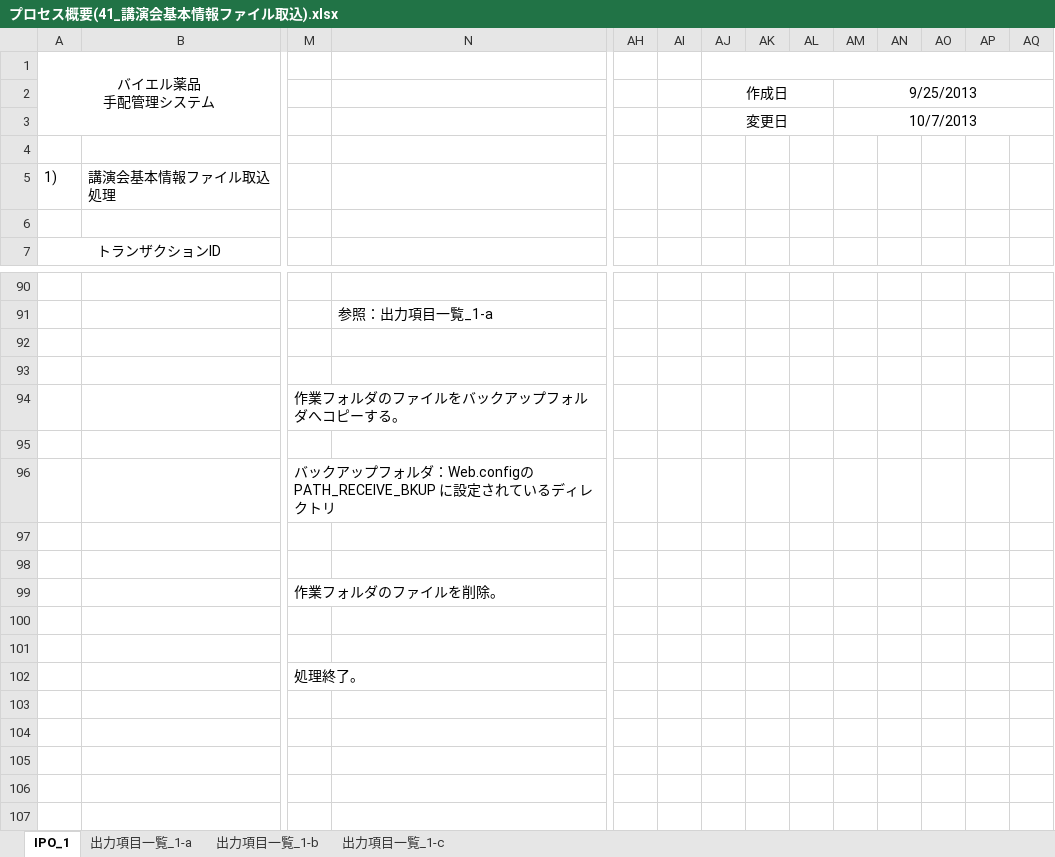
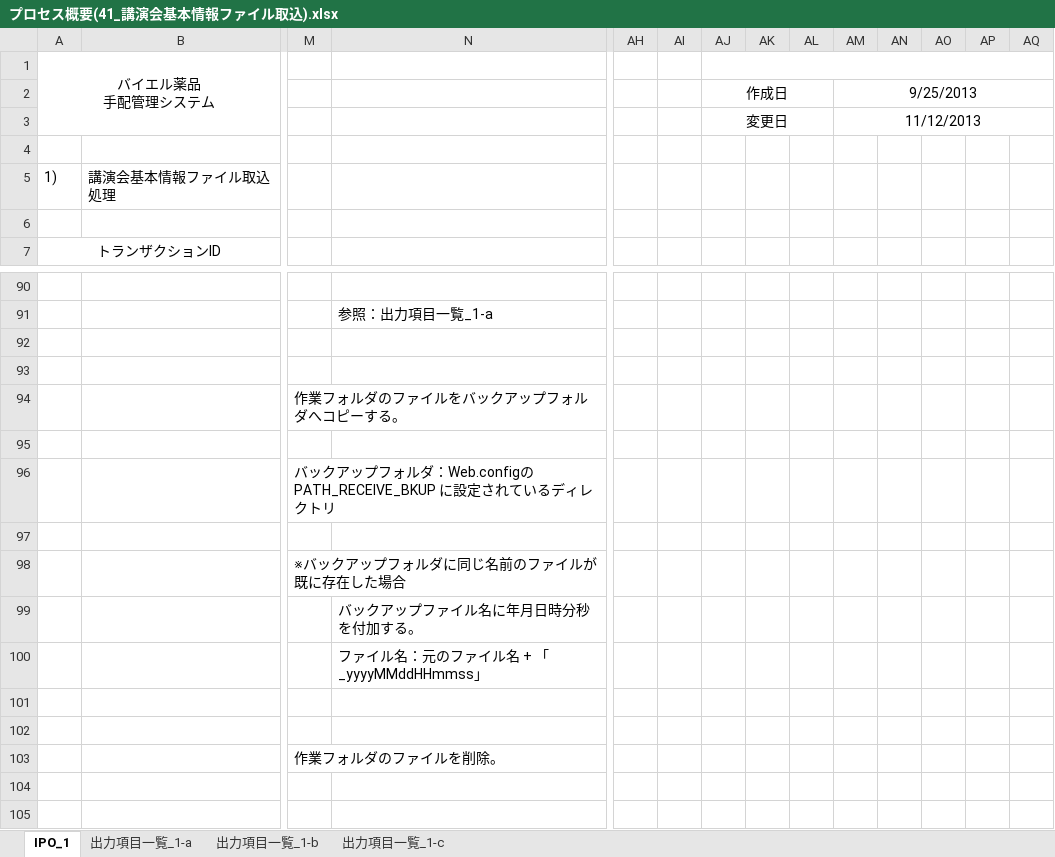
Before and after one commit to MakoYamada/pj_monolith, an Excel workbook: 20 開発資料/03.詳細設計/プロセス概要(41_講演会基本情報ファイル取込).xlsx, sheet IPO_1, drawn as a sheet; only a part is shown, gaps mark what is left out; the shorter side is filled out with more unchanged rows; values as stored, in another font and other column widths than the file's, no borders; charts and pictures not drawn; rows hold the shown columns only; the diff names each change by its address in the sheet, - before the commit and + after, or states it on an @@ line.

```diff
--- a/20 開発資料/03.詳細設計/プロセス概要(41_講演会基本情報ファイル取込).xlsx (sheet IPO_1)
+++ b/20 開発資料/03.詳細設計/プロセス概要(41_講演会基本情報ファイル取込).xlsx (sheet IPO_1)
-AM3: 10/7/2013
+AM3: 11/12/2013
+row 97: (empty)
+row 98:  |  | ※バックアップフォルダに同じ名前のファイルが既に存在した場合
+row 99:  |  |  | バックアップファイル名に年月日時分秒を付加する。
+row 100:  |  |  | ファイル名：元のファイル名 + 「_yyyyMMddHHmmss」
```
Also changed, not shown: sheet 出力項目一覧_1-c, sheet 出力項目一覧_1-b.
